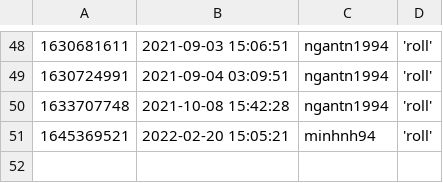
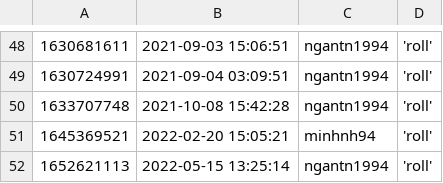
Before and after one commit to ngantn1994/ngantn1994, a CSV file: action/history.csv, drawn as a sheet; only a part is shown, gaps mark what is left out; the diff names each change by its address in the sheet, - before the commit and + after, or states it on an @@ line.

Commit message:
Automated report

```diff
--- a/action/history.csv
+++ b/action/history.csv
+row 52: 1652621113 | 2022-05-15 13:25:14 | ngantn1994 | 'roll'
```
